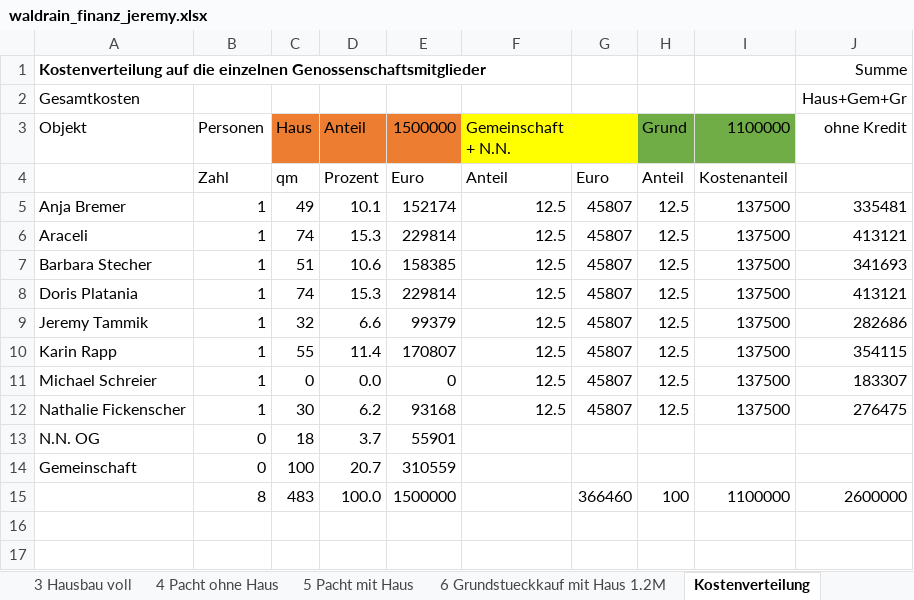
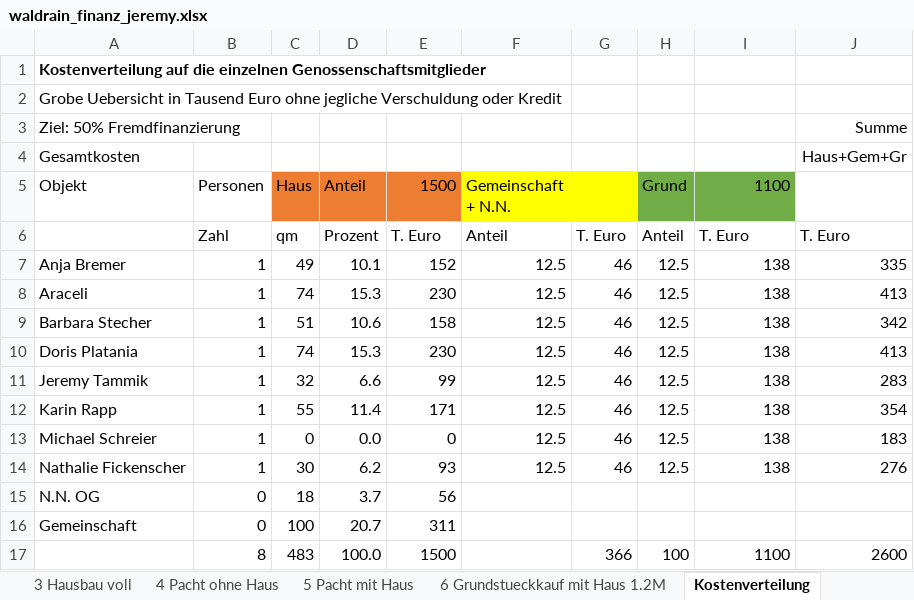
Before and after one commit to waldrain/waldrain.github.io, an Excel workbook: doc/genossenschaft/waldrain_finanz_jeremy.xlsx, sheet Kostenverteilung, drawn as a sheet; values as stored, in another font and other column widths than the file's, no borders; addresses are those after the commit; the diff names each change by its address in the sheet, - before the commit and + after, or states it on an @@ line.

Commit message:
updated kostenverteilung

```diff
--- a/doc/genossenschaft/waldrain_finanz_jeremy.xlsx (sheet Kostenverteilung)
+++ b/doc/genossenschaft/waldrain_finanz_jeremy.xlsx (sheet Kostenverteilung)
-J1: Summe
+J1: (empty)
+row 2: Grobe Uebersicht in Tausend Euro ohne jegliche Verschuldung oder Kredit
+row 3: Ziel: 50% Fremdfinanzierung |  |  |  |  |  |  |  |  | Summe
-E5: 1500000
+E5: 1500
-I5: 1100000
+I5: 1100
-J5: ohne Kredit
+J5: (empty)
-E6 (1500): Euro
+E6 (1500): T. Euro
-G6: Euro
+G6: T. Euro
-I6 (1100): Kostenanteil
+I6 (1100): T. Euro
-J6: (empty)
+J6: T. Euro
-E7 (1500): 152174
+E7 (1500): 152
-G7:G14: 45807
+G7:G14: 46
-I7:I14 (1100): 137500
+I7:I14 (1100): 138
-J7: 335481
+J7: 335
-E8 (1500): 229814
+E8 (1500): 230
-J8: 413121
+J8: 413
-E9 (1500): 158385
+E9 (1500): 158
-J9: 341693
+J9: 342
-E10 (1500): 229814
+E10 (1500): 230
-J10: 413121
+J10: 413
-E11 (1500): 99379
+E11 (1500): 99
-J11: 282686
+J11: 283
-E12 (1500): 170807
+E12 (1500): 171
-J12: 354115
+J12: 354
-J13: 183307
+J13: 183
-E14 (1500): 93168
+E14 (1500): 93
-J14: 276475
+J14: 276
-E15 (1500): 55901
+E15 (1500): 56
-E16 (1500): 310559
+E16 (1500): 311
-E17 (1500): 1500000
+E17 (1500): 1500
-G17: 366460
+G17: 366
-I17 (1100): 1100000
+I17 (1100): 1100
-J17: 2600000
+J17: 2600
```
Also changed, not shown: formulas that keep their value.
